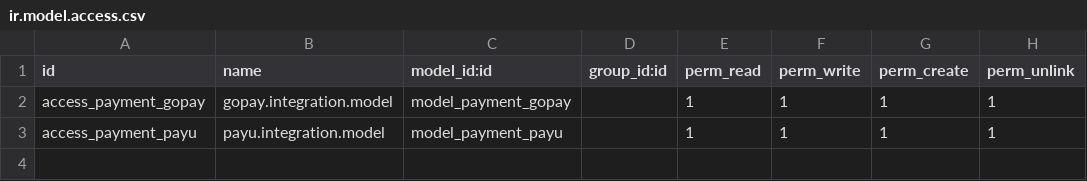
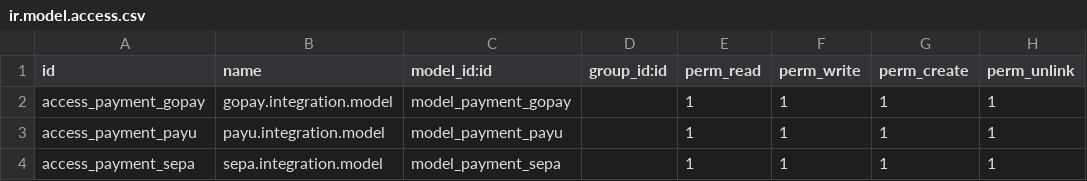
Before and after one commit to Aiduoxila/Czech-Payment-with-odoo, a CSV file: security/ir.model.access.csv, drawn as a sheet; the diff names each change by its address in the sheet, - before the commit and + after, or states it on an @@ line.

Commit message:
Update ir.model.access.csv

```diff
--- a/security/ir.model.access.csv
+++ b/security/ir.model.access.csv
+row 4: access_payment_sepa | sepa.integration.model | model_payment_sepa |  | 1 | 1 | 1 | 1
```
